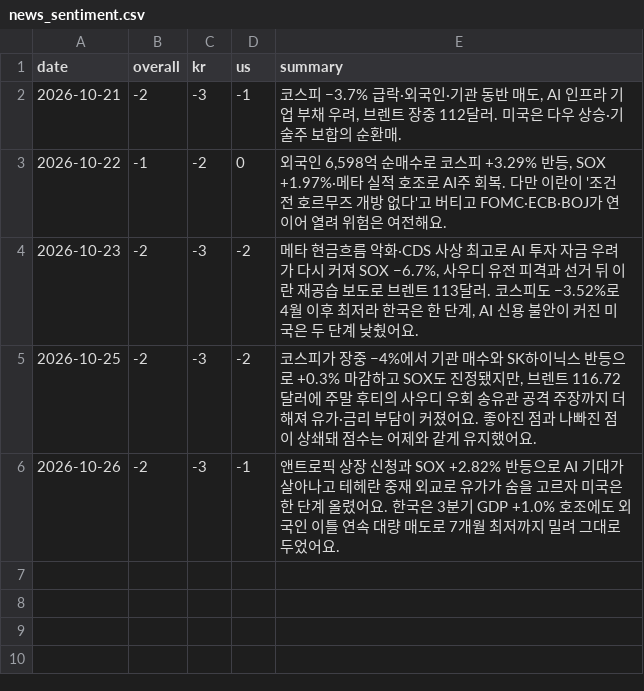
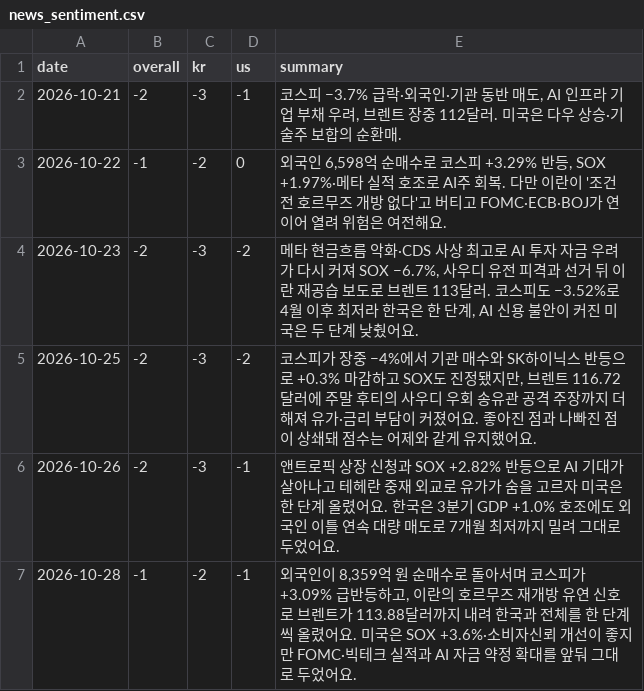
Before and after one commit to dobakinn-9/MKFlow, a CSV file: market-flow/data/news_sentiment.csv, drawn as a sheet; the diff names each change by its address in the sheet, - before the commit and + after, or states it on an @@ line.

```diff
--- a/market-flow/data/news_sentiment.csv
+++ b/market-flow/data/news_sentiment.csv
+row 7: 2026-10-28 | -1 | -2 | -1 | 외국인이 8,359억 원 순매수로 돌아서며 코스피가 +3.09% 급반등하고, 이란의 호르무즈 재개방 유연 신호로 브렌트가 113.88달러까지 내려 한국과 전체를 한 단계씩 올렸어요. 미국은 SOX +3.6%·소비자신뢰 개선이 좋지만 FOMC·빅테크 실적과 AI 자금 약정 확대를 앞둬 그대로 두었어요.
```
Also changed, not shown: market-flow/data/events.csv, 4 other files.
